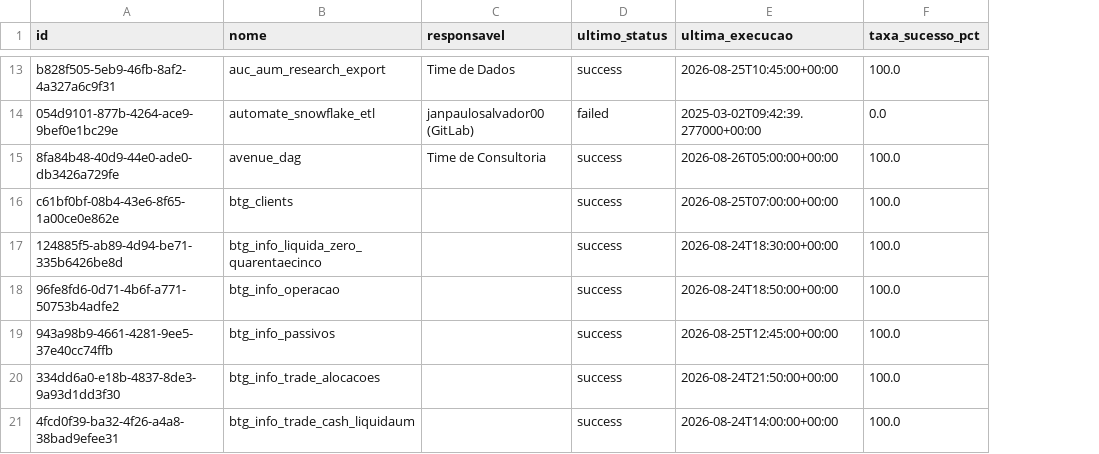
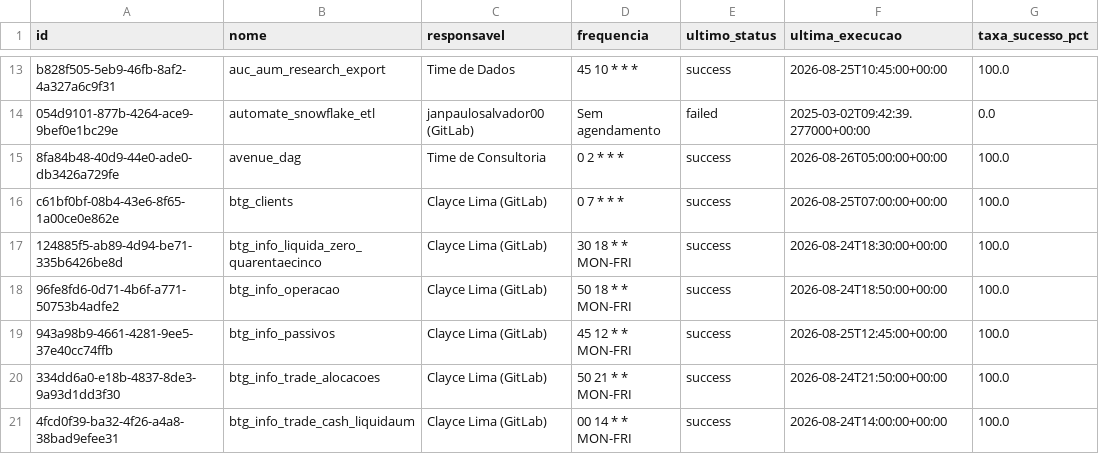
Before and after one commit to ThalesYoshikawaSuno/SunoObservabilidade, a CSV file: data/airflow.csv, drawn as a sheet; only a part is shown, gaps mark what is left out; the diff covers the shown part only; the diff names each change by its address in the sheet, - before the commit and + after, or states it on an @@ line.

```diff
--- a/data/airflow.csv
+++ b/data/airflow.csv
+column D (frequencia), rows 13-21: 45 10 * * * | Sem agendamento | 0 2 * * * | 0 7 * * * | 30 18 * * MON-FRI | 50 18 * * MON-FRI | 45 12 * * MON-FRI | 50 21 * * MON-FRI | 00 14 * * MON-FRI
-C16:C21 (responsavel): (empty)
+C16:C21 (responsavel): Clayce Lima (GitLab)
```
Also changed, not shown: 22 edited cells elsewhere in this file, data/airbyte.csv, 1 other file.
